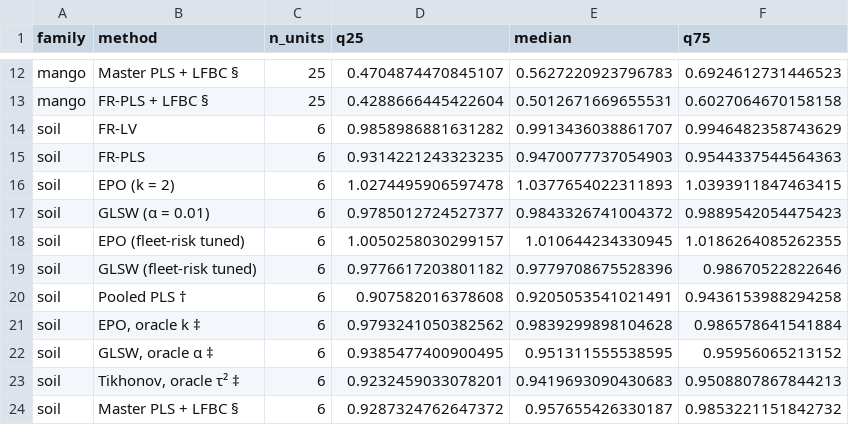
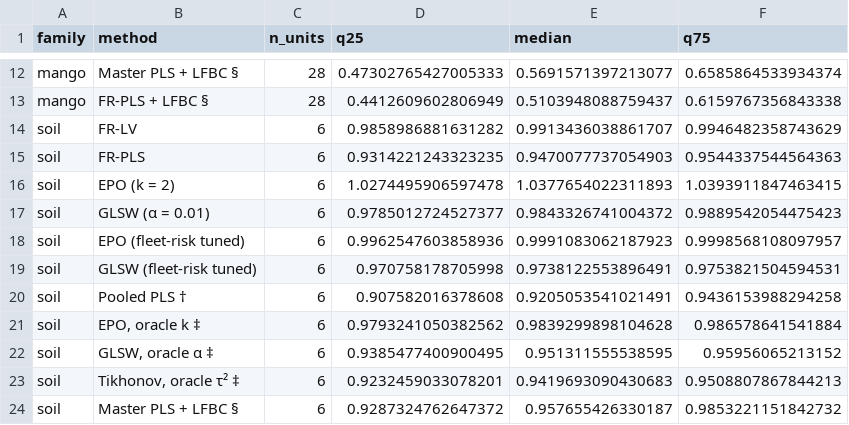
Before and after one commit to Bhargavteja-9779/p_c1_10, a CSV file: manuscript/figures/fig3_methods.csv, drawn as a sheet; only a part is shown, gaps mark what is left out; the diff covers the shown part only; the diff names each change by its address in the sheet, - before the commit and + after, or states it on an @@ line.

```diff
--- a/manuscript/figures/fig3_methods.csv
+++ b/manuscript/figures/fig3_methods.csv
-C12:C13 (n_units): 25
+C12:C13 (n_units): 28
-D12 (q25): 0.4704874470845107
+D12 (q25): 0.47302765427005333
-E12 (median): 0.5627220923796783
+E12 (median): 0.5691571397213077
-F12 (q75): 0.6924612731446523
+F12 (q75): 0.6585864533934374
-D13 (q25): 0.4288666445422604
+D13 (q25): 0.4412609602806949
-E13 (median): 0.5012671669655531
+E13 (median): 0.5103948088759437
-F13 (q75): 0.6027064670158158
+F13 (q75): 0.6159767356843338
-D18 (q25): 1.0050258030299157
+D18 (q25): 0.9962547603858936
-E18 (median): 1.010644234330945
+E18 (median): 0.9991083062187923
-F18 (q75): 1.0186264085262355
+F18 (q75): 0.9998568108097957
-D19 (q25): 0.9776617203801182
+D19 (q25): 0.970758178705998
-E19 (median): 0.9779708675528396
+E19 (median): 0.9738122553896491
-F19 (q75): 0.98670522822646
+F19 (q75): 0.9753821504594531
```
Also changed, not shown: 40 edited cells elsewhere in this file, manuscript/figures/fig2_unit_risk.csv, manuscript/figures/fig4_design_curves.csv, 29 other files.
